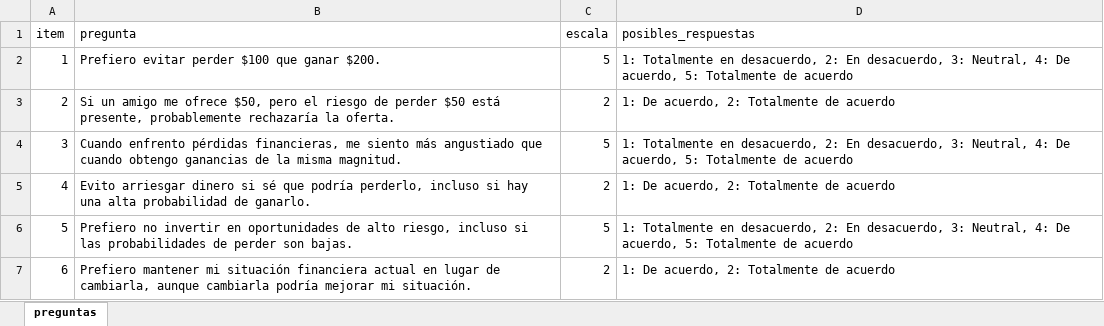
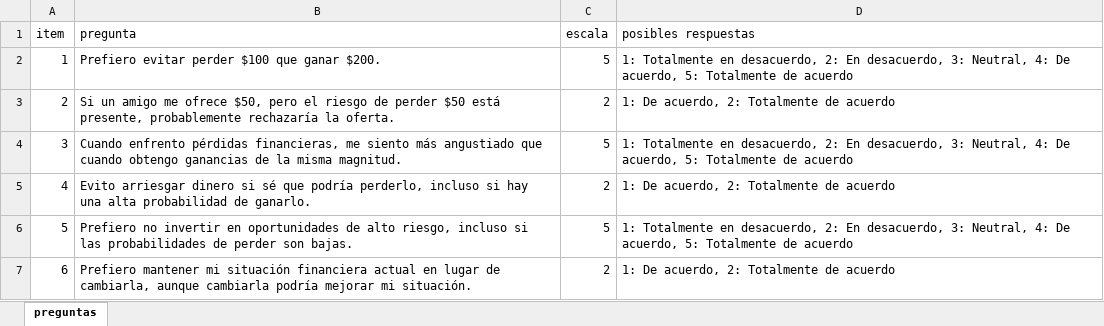
Before and after one commit to ChuchuSalazar/semavenca, an Excel workbook: preguntas.xlsx, sheet preguntas, drawn as a sheet; only a part is shown; values as stored, in another font and other column widths than the file's, no borders; the diff names each change by its address in the sheet, - before the commit and + after, or states it on an @@ line.

Commit message:
Actualizaci├│n de c├│digo y preguntas

```diff
--- a/preguntas.xlsx (sheet preguntas)
+++ b/preguntas.xlsx (sheet preguntas)
-D1: posibles_respuestas
+D1: posibles respuestas
```
Also changed, not shown: 1 other file.
